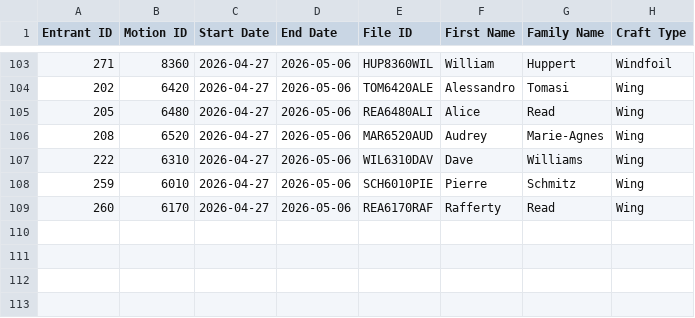
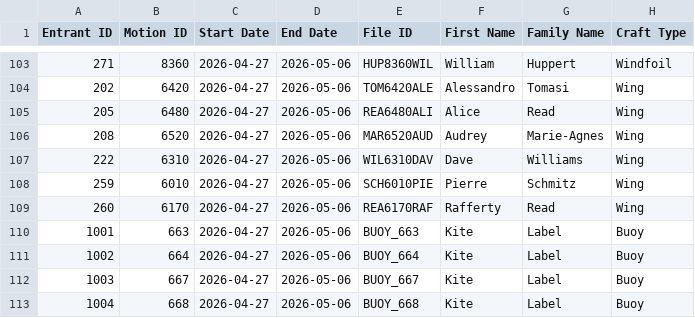
Before and after one commit to Logiqx/wst-results, a CSV file: events/2026/config/motions.csv, drawn as a sheet; only a part is shown, gaps mark what is left out; the diff names each change by its address in the sheet, - before the commit and + after, or states it on an @@ line.

Commit message:
Configure Motions for buoys

```diff
--- a/events/2026/config/motions.csv
+++ b/events/2026/config/motions.csv
+row 110: 1001 | 663 | 2026-04-27 | 2026-05-06 | BUOY_663 | Kite | Label | Buoy
+row 111: 1002 | 664 | 2026-04-27 | 2026-05-06 | BUOY_664 | Kite | Label | Buoy
+row 112: 1003 | 667 | 2026-04-27 | 2026-05-06 | BUOY_667 | Kite | Label | Buoy
+row 113: 1004 | 668 | 2026-04-27 | 2026-05-06 | BUOY_668 | Kite | Label | Buoy
```
Also changed, not shown: 2 other files.
